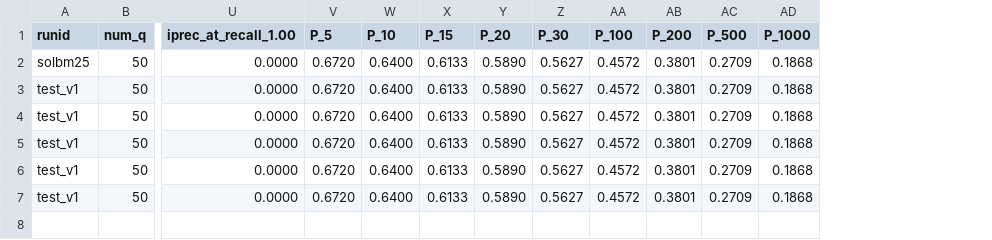
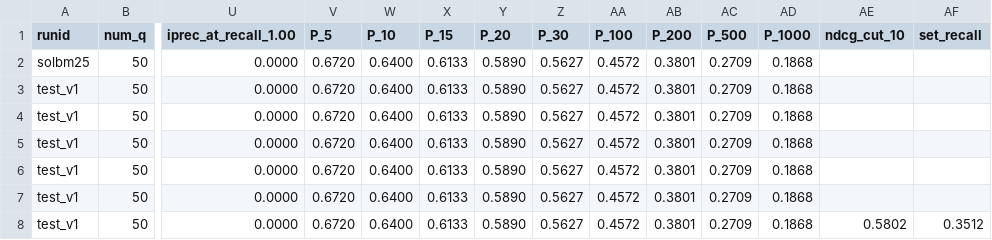
Before and after one commit to 404rorre/solr_project_ws24, a CSV file: trec_log.csv, drawn as a sheet; only a part is shown, gaps mark what is left out; rows hold the shown columns only; the diff names each change by its address in the sheet, - before the commit and + after, or states it on an @@ line.

```diff
--- a/trec_log.csv
+++ b/trec_log.csv
+column AE (ndcg_cut_10), empty
+column AF (set_recall), empty
+row 8: test_v1 | 50 | 0.0000 | 0.6720 | 0.6400 | 0.6133 | 0.5890 | 0.5627 | 0.4572 | 0.3801 | 0.2709 | 0.1868 | 0.5802 | 0.3512
```
Also changed, not shown: 2 other files.
